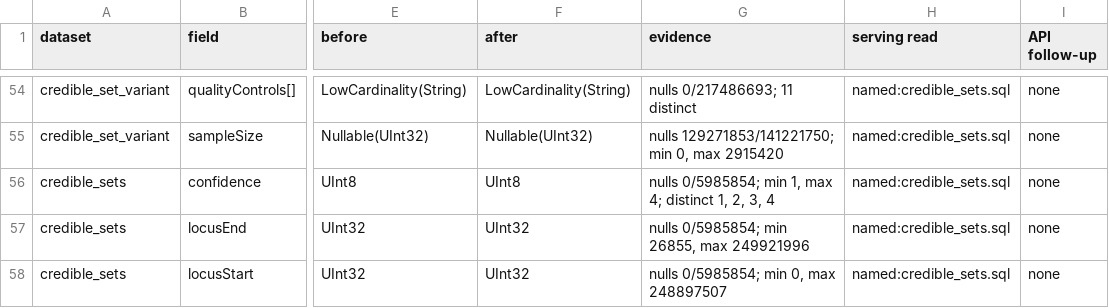
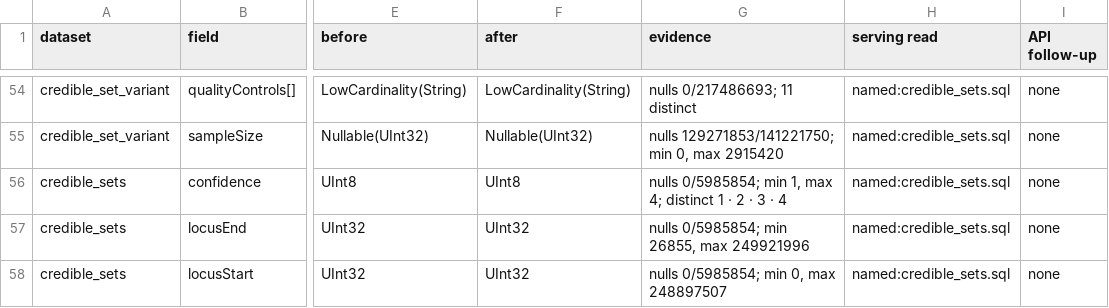
Before and after one commit to opentargets/pipeline, a CSV file: pos/docs/phase5_register.csv, drawn as a sheet; only a part is shown, gaps mark what is left out; the diff covers the shown part only; the diff names each change by its address in the sheet, - before the commit and + after, or states it on an @@ line.

```diff
--- a/pos/docs/phase5_register.csv
+++ b/pos/docs/phase5_register.csv
-G56 (evidence): …4; distinct 1, 2, 3, 4
+G56 (evidence): …4; distinct 1 · 2 · 3 · 4
```
Also changed, not shown: 72 edited cells elsewhere in this file, 4 other files.
